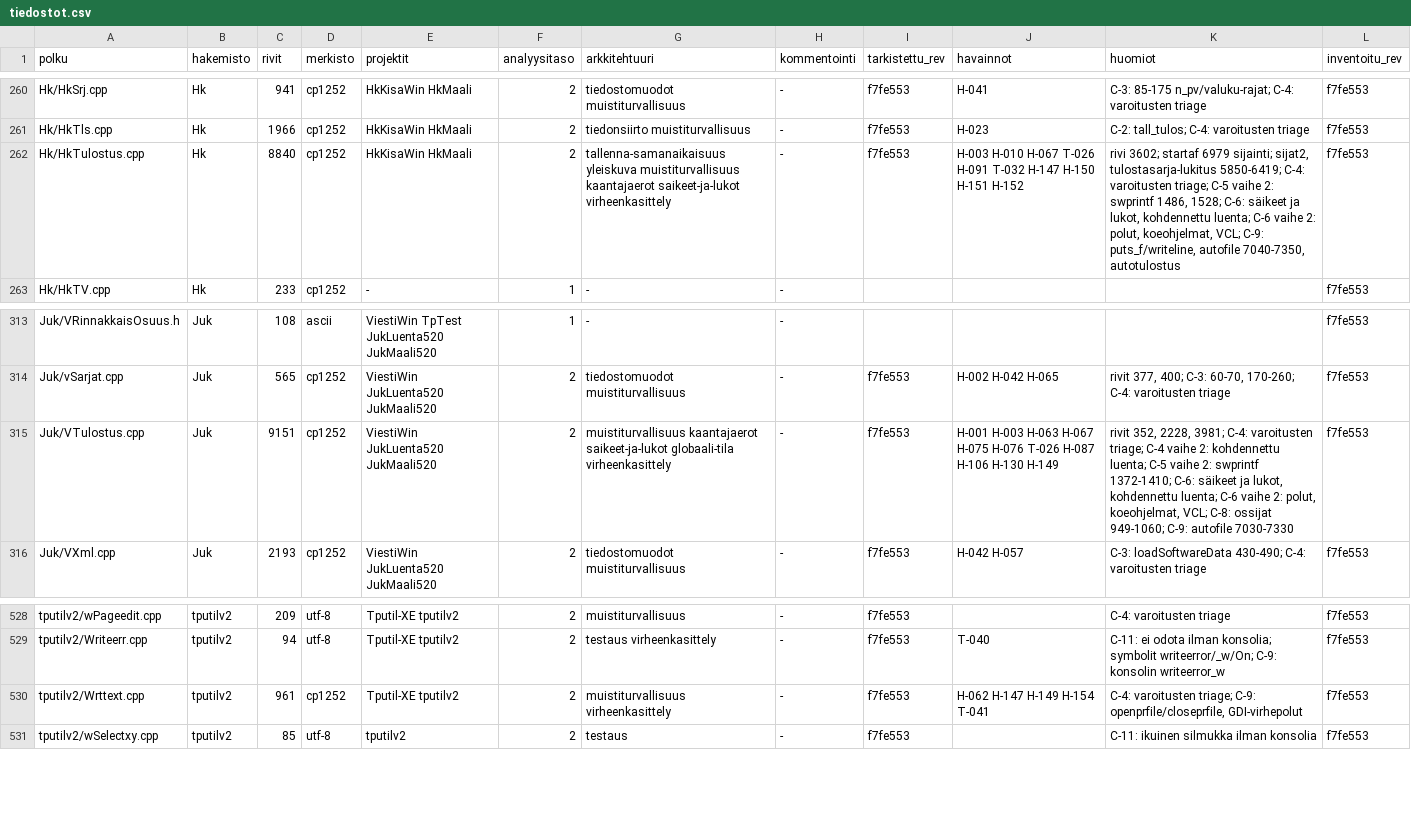
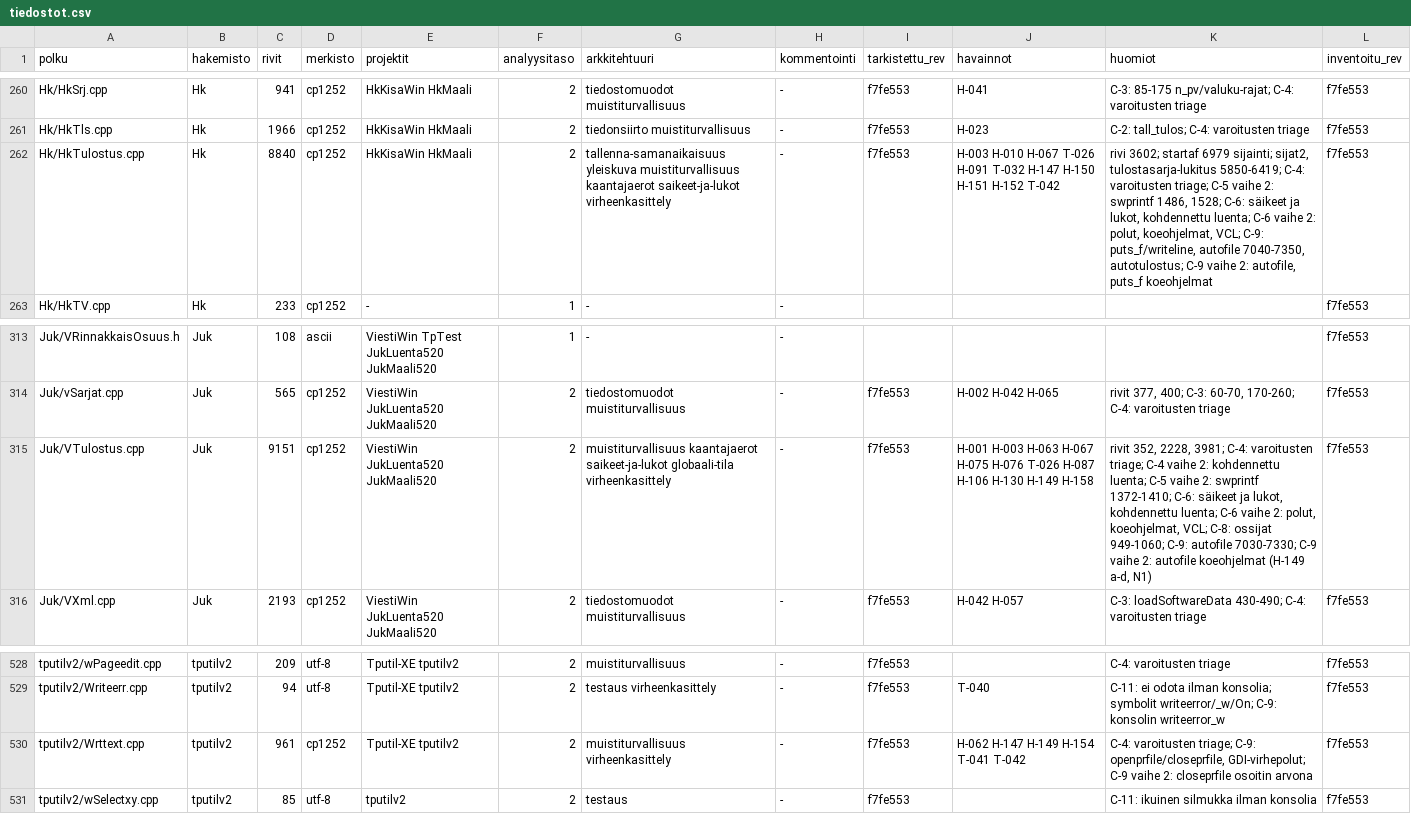
Before and after one commit to PirilaTP/tulospalvelu, a CSV file: doc/arkkitehtuuri/rekisteri/tiedostot.csv, drawn as a sheet; only a part is shown, gaps mark what is left out.

```diff
--- a/doc/arkkitehtuuri/rekisteri/tiedostot.csv
+++ b/doc/arkkitehtuuri/rekisteri/tiedostot.csv
@@ -261,3 +261,3 @@ Hk/HkSrj.cpp,Hk,941,cp1252,HkKisaWin HkMaali,2,tiedostomuodot muistiturvallisuus
 Hk/HkTls.cpp,Hk,1966,cp1252,HkKisaWin HkMaali,2,tiedonsiirto muistiturvallisuus,-,f7fe553,H-023,C-2: tall_tulos; C-4: varoitusten triage,f7fe553
-Hk/HkTulostus.cpp,Hk,8840,cp1252,HkKisaWin HkMaali,2,tallenna-samanaikaisuus yleiskuva muistiturvallisuus kaantajaerot saikeet-ja-lukot virheenkasittely,-,f7fe553,H-003 H-010 H-067 T-026 H-091 T-032 H-147 H-150 H-151 H-152,"rivi 3602; startaf 6979 sijainti; sijat2, tulostasarja-lukitus 5850-6419; C-4: varoitusten triage; C-5 vaihe 2: swprintf 1486, 1528; C-6: säikeet ja lukot, kohdennettu luenta; C-6 vaihe 2: polut, koeohjelmat, VCL; C-9: puts_f/writeline, autofile 7040-7350, autotulostus",f7fe553
+Hk/HkTulostus.cpp,Hk,8840,cp1252,HkKisaWin HkMaali,2,tallenna-samanaikaisuus yleiskuva muistiturvallisuus kaantajaerot saikeet-ja-lukot virheenkasittely,-,f7fe553,H-003 H-010 H-067 T-026 H-091 T-032 H-147 H-150 H-151 H-152 T-042,"rivi 3602; startaf 6979 sijainti; sijat2, tulostasarja-lukitus 5850-6419; C-4: varoitusten triage; C-5 vaihe 2: swprintf 1486, 1528; C-6: säikeet ja lukot, kohdennettu luenta; C-6 vaihe 2: polut, koeohjelmat, VCL; C-9: puts_f/writeline, autofile 7040-7350, autotulostus; C-9 vaihe 2: autofile, puts_f koeohjelmat",f7fe553
 Hk/HkTV.cpp,Hk,233,cp1252,-,1,-,-,,,,f7fe553
@@ -314,3 +314,3 @@ Juk/VRinnakkaisOsuus.h,Juk,108,ascii,ViestiWin TpTest JukLuenta520 JukMaali520,1
 Juk/vSarjat.cpp,Juk,565,cp1252,ViestiWin JukLuenta520 JukMaali520,2,tiedostomuodot muistiturvallisuus,-,f7fe553,H-002 H-042 H-065,"rivit 377, 400; C-3: 60-70, 170-260; C-4: varoitusten triage",f7fe553
-Juk/VTulostus.cpp,Juk,9151,cp1252,ViestiWin JukLuenta520 JukMaali520,2,muistiturvallisuus kaantajaerot saikeet-ja-lukot globaali-tila virheenkasittely,-,f7fe553,H-001 H-003 H-063 H-067 H-075 H-076 T-026 H-087 H-106 H-130 H-149,"rivit 352, 2228, 3981; C-4: varoitusten triage; C-4 vaihe 2: kohdennettu luenta; C-5 vaihe 2: swprintf 1372-1410; C-6: säikeet ja lukot, kohdennettu luenta; C-6 vaihe 2: polut, koeohjelmat, VCL; C-8: ossijat 949-1060; C-9: autofile 7030-7330",f7fe553
+Juk/VTulostus.cpp,Juk,9151,cp1252,ViestiWin JukLuenta520 JukMaali520,2,muistiturvallisuus kaantajaerot saikeet-ja-lukot globaali-tila virheenkasittely,-,f7fe553,H-001 H-003 H-063 H-067 H-075 H-076 T-026 H-087 H-106 H-130 H-149 H-158,"rivit 352, 2228, 3981; C-4: varoitusten triage; C-4 vaihe 2: kohdennettu luenta; C-5 vaihe 2: swprintf 1372-1410; C-6: säikeet ja lukot, kohdennettu luenta; C-6 vaihe 2: polut, koeohjelmat, VCL; C-8: ossijat 949-1060; C-9: autofile 7030-7330; C-9 vaihe 2: autofile koeohjelmat (H-149 a-d, N1)",f7fe553
 Juk/VXml.cpp,Juk,2193,cp1252,ViestiWin JukLuenta520 JukMaali520,2,tiedostomuodot muistiturvallisuus,-,f7fe553,H-042 H-057,C-3: loadSoftwareData 430-490; C-4: varoitusten triage,f7fe553
@@ -529,3 +529,3 @@ tputilv2/wPageedit.cpp,tputilv2,209,utf-8,Tputil-XE tputilv2,2,muistiturvallisuu
 tputilv2/Writeerr.cpp,tputilv2,94,utf-8,Tputil-XE tputilv2,2,testaus virheenkasittely,-,f7fe553,T-040,C-11: ei odota ilman konsolia; symbolit writeerror/_w/On; C-9: konsolin writeerror_w,f7fe553
-tputilv2/Wrttext.cpp,tputilv2,961,cp1252,Tputil-XE tputilv2,2,muistiturvallisuus virheenkasittely,-,f7fe553,H-062 H-147 H-149 H-154 T-041,"C-4: varoitusten triage; C-9: openprfile/closeprfile, GDI-virhepolut",f7fe553
+tputilv2/Wrttext.cpp,tputilv2,961,cp1252,Tputil-XE tputilv2,2,muistiturvallisuus virheenkasittely,-,f7fe553,H-062 H-147 H-149 H-154 T-041 T-042,"C-4: varoitusten triage; C-9: openprfile/closeprfile, GDI-virhepolut; C-9 vaihe 2: closeprfile osoitin arvona",f7fe553
 tputilv2/wSelectxy.cpp,tputilv2,85,utf-8,tputilv2,2,testaus,-,f7fe553,,C-11: ikuinen silmukka ilman konsolia,f7fe553
```
Also changed, not shown: 56 other files.
